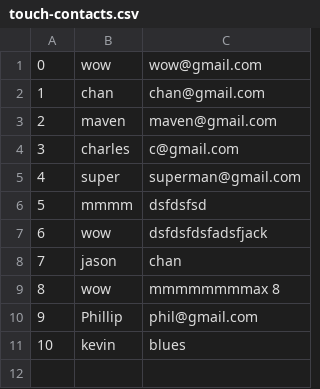
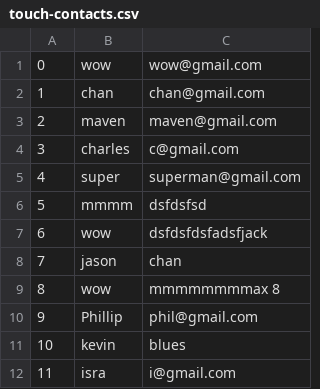
Before and after one commit to chiu/contact-list-app, a CSV file: touch-contacts.csv, drawn as a sheet; the diff names each change by its address in the sheet, - before the commit and + after, or states it on an @@ line.

```diff
--- a/touch-contacts.csv
+++ b/touch-contacts.csv
+row 12: 11 | isra | i@gmail.com
```
Also changed, not shown: 10 other files.
